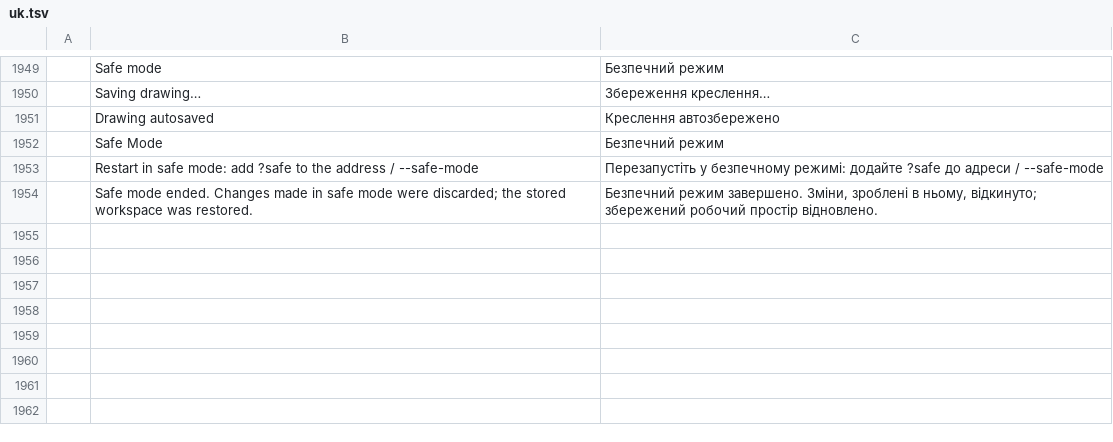
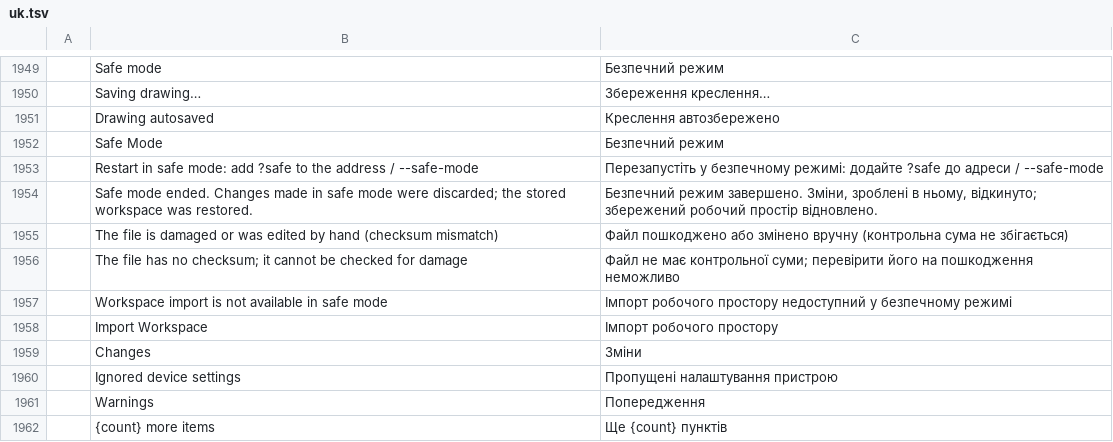
Before and after one commit to tuananhfr/cadcraft, a TSV file: crates/ui-egui/src/i18n/uk.tsv, drawn as a sheet; only a part is shown, gaps mark what is left out.

Commit message:
wsprofile: checksummed export and import with a confirmation preview

```diff
--- a/crates/ui-egui/src/i18n/uk.tsv
+++ b/crates/ui-egui/src/i18n/uk.tsv
@@ -1954 +1954,9 @@
 	Safe mode ended. Changes made in safe mode were discarded; the stored workspace was restored.	Безпечний режим завершено. Зміни, зроблені в ньому, відкинуто; збережений робочий простір відновлено.
+	The file is damaged or was edited by hand (checksum mismatch)	Файл пошкоджено або змінено вручну (контрольна сума не збігається)
+	The file has no checksum; it cannot be checked for damage	Файл не має контрольної суми; перевірити його на пошкодження неможливо
+	Workspace import is not available in safe mode	Імпорт робочого простору недоступний у безпечному режимі
+	Import Workspace	Імпорт робочого простору
+	Changes	Зміни
+	Ignored device settings	Пропущені налаштування пристрою
+	Warnings	Попередження
+	{count} more items	Ще {count} пунктів
```
Also changed, not shown: crates/ui-egui/src/i18n/vi.tsv, 10 other files.
